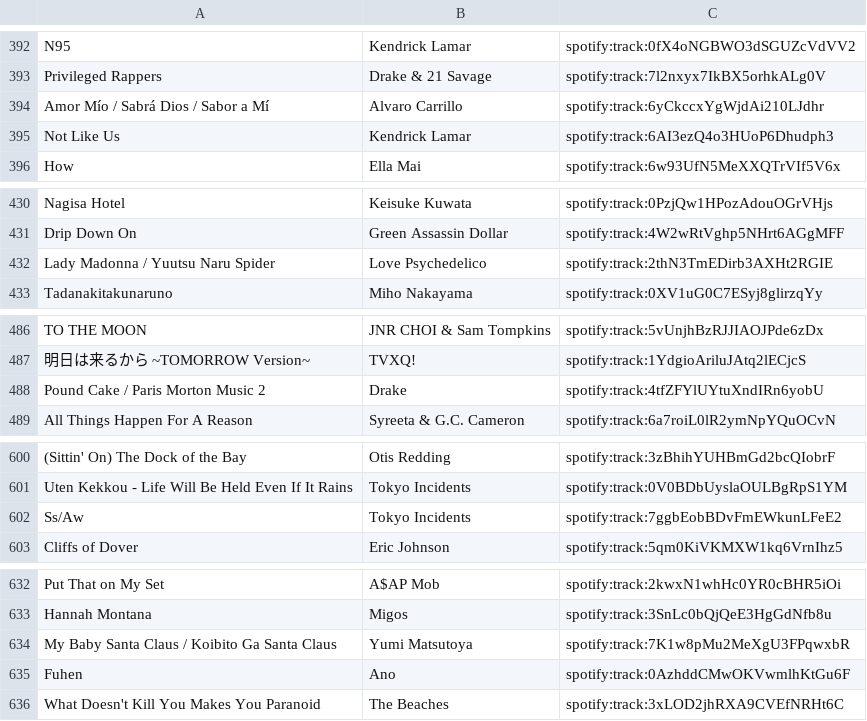
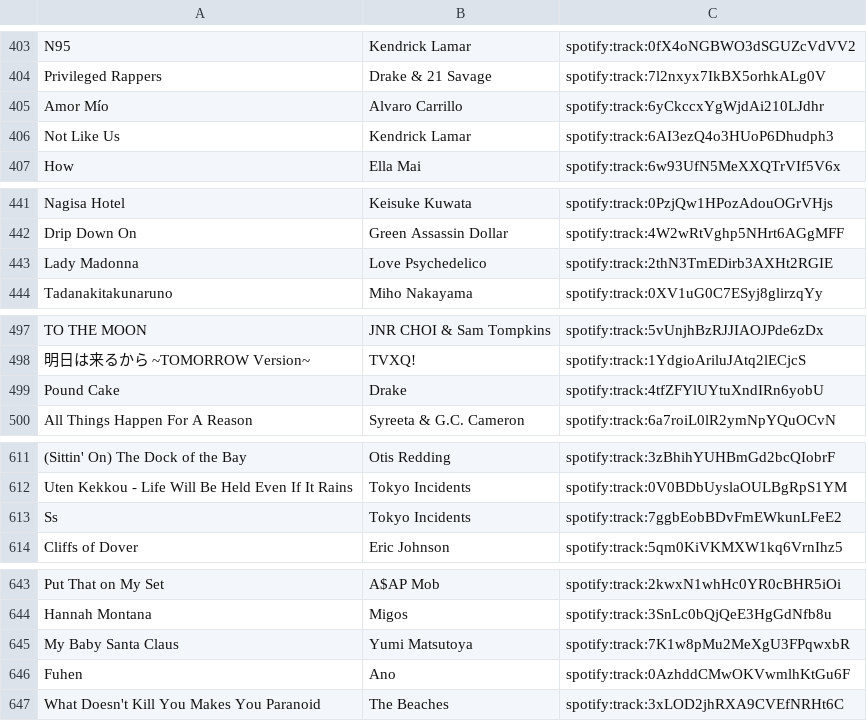
Before and after one commit to dumejiego00/Apple-to-Spotify-Playlist-Manager, a CSV file: found_uri_file.csv, drawn as a sheet; only a part is shown, gaps mark what is left out; addresses are those after the commit; the diff covers the shown part only; the diff names each change by its address in the sheet, - before the commit and + after, or states it on an @@ line.

```diff
--- a/found_uri_file.csv
+++ b/found_uri_file.csv
-A405: Amor Mío / Sabrá Dios / Sabor a Mí
+A405: Amor Mío
-A443: Lady Madonna / Yuutsu Naru Spider
+A443: Lady Madonna
-A499: Pound Cake / Paris Morton Music 2
+A499: Pound Cake
-A613: Ss/Aw
+A613: Ss
-A645: My Baby Santa Claus / Koibito Ga Santa Claus
+A645: My Baby Santa Claus
```
Also changed, not shown: 16 added rows, 1 removed row and 5 edited cells elsewhere in this file, cleaned_file.csv, missing_uri_file.csv, 2 other files.
